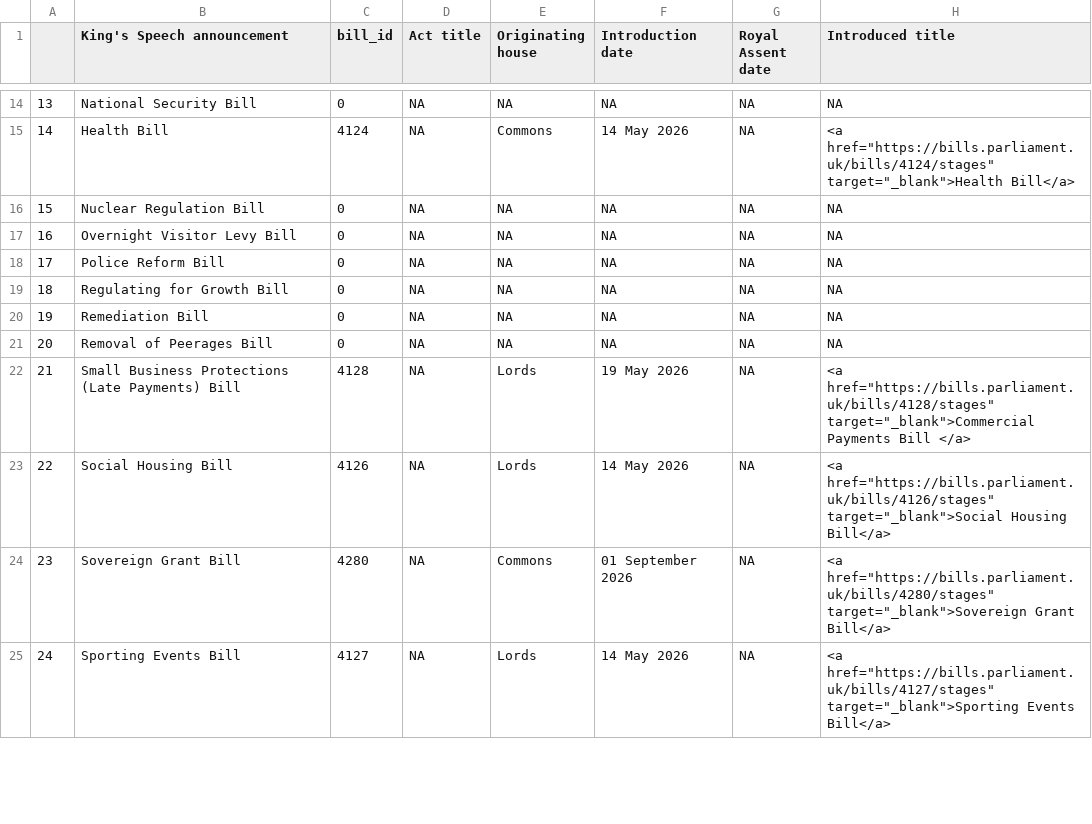
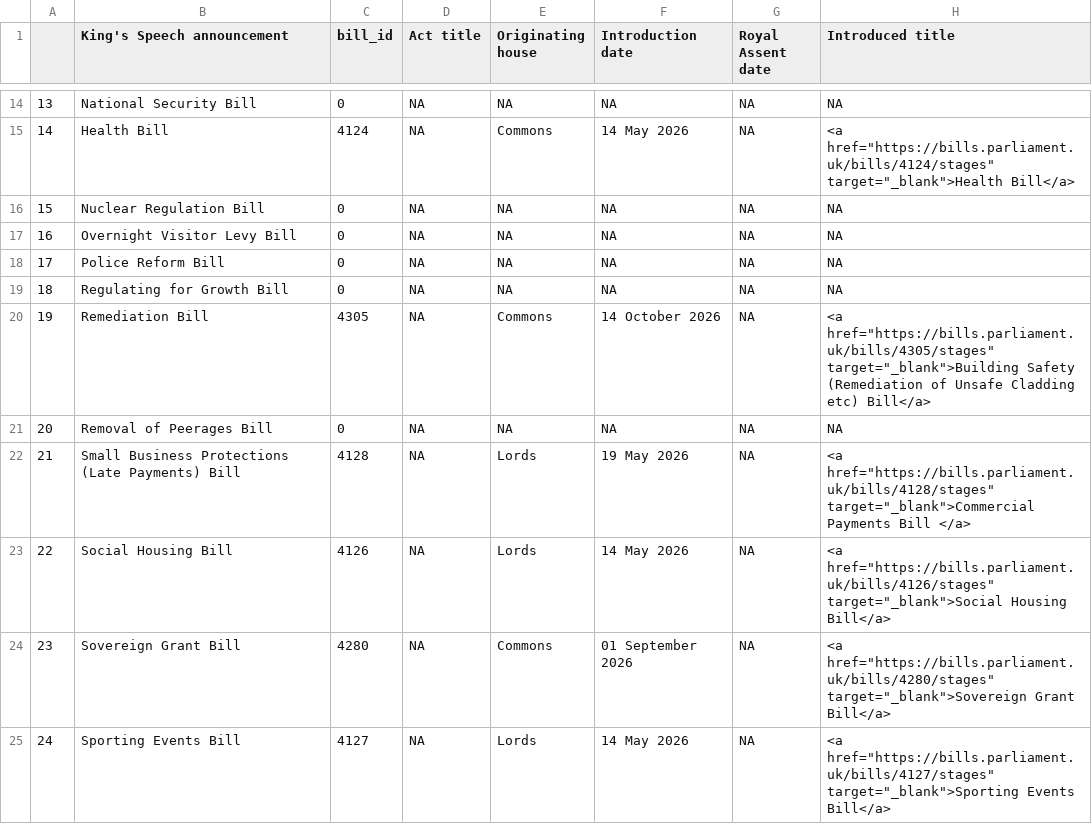
Before and after one commit to leahyc-parliament/kings_speech_bills, a CSV file: app_data/main_table.csv, drawn as a sheet; only a part is shown, gaps mark what is left out.

```diff
--- a/app_data/main_table.csv
+++ b/app_data/main_table.csv
@@ -19,3 +19,3 @@
 "18","Regulating for Growth Bill",0,NA,NA,NA,NA,NA
-"19","Remediation Bill",0,NA,NA,NA,NA,NA
+"19","Remediation Bill",4305,NA,"Commons","14 October 2026",NA,"<a href=""https://bills.parliament.uk/bills/4305/stages"" target=""_blank"">Building Safety (Remediation of Unsafe Cladding etc) Bill</a>"
 "20","Removal of Peerages Bill",0,NA,NA,NA,NA,NA
```
Also changed, not shown: app_data/download_file.csv, app_data/news.csv.
